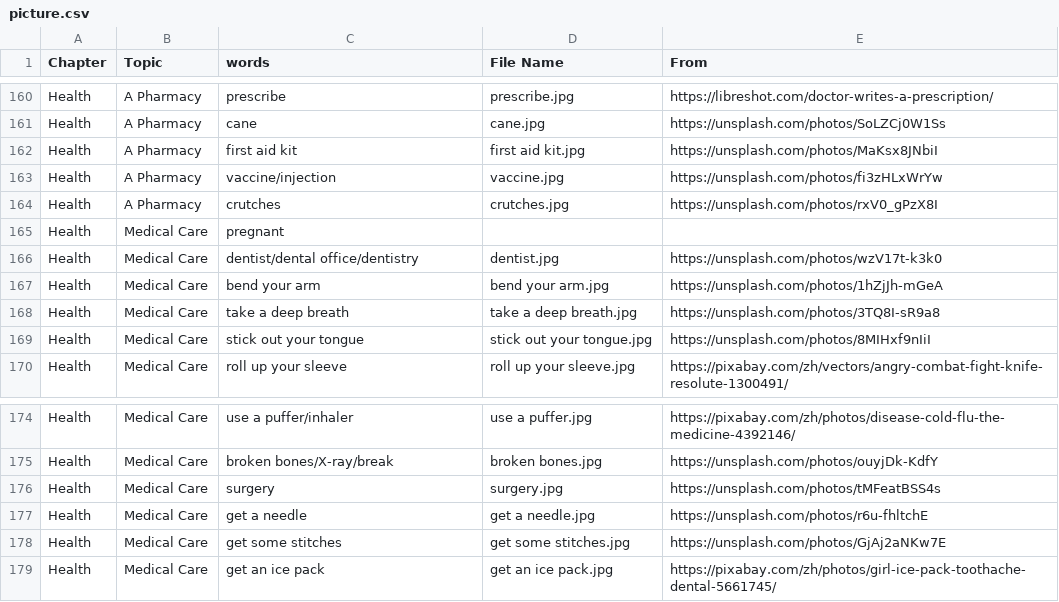
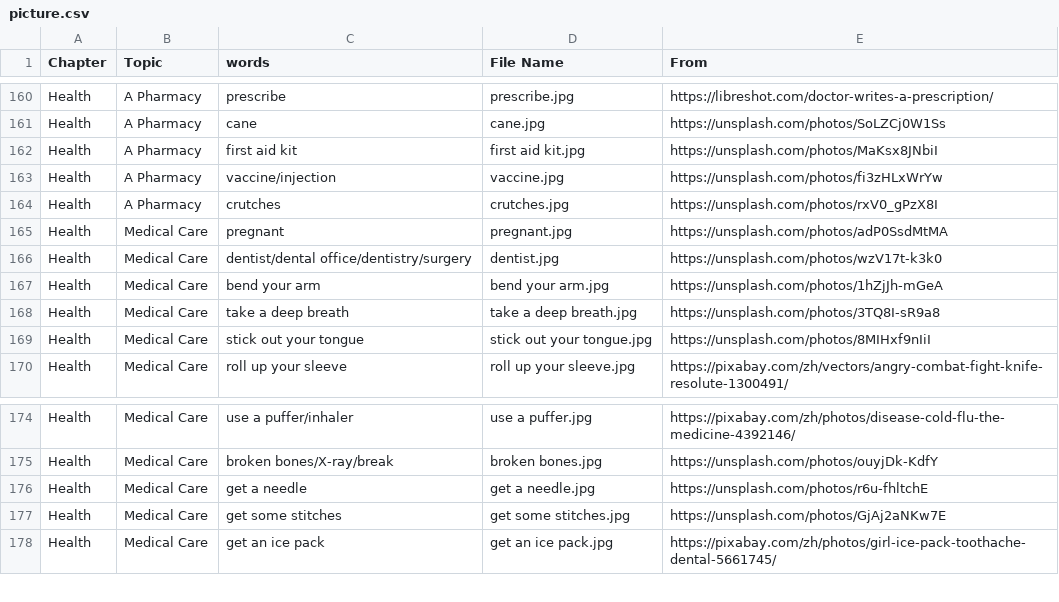
Before and after one commit to HDCodePractice/EnglishHelper, a CSV file: res/picture.csv, drawn as a sheet; only a part is shown, gaps mark what is left out.

```diff
--- a/res/picture.csv
+++ b/res/picture.csv
@@ -164,4 +164,4 @@ Health,A Pharmacy,vaccine/injection,vaccine.jpg,https://unsplash.com/photos/fi3z
 Health,A Pharmacy,crutches,crutches.jpg,https://unsplash.com/photos/rxV0_gPzX8I
-Health,Medical Care,pregnant,,
-Health,Medical Care,dentist/dental office/dentistry,dentist.jpg,https://unsplash.com/photos/wzV17t-k3k0
+Health,Medical Care,pregnant,pregnant.jpg,https://unsplash.com/photos/adP0SsdMtMA
+Health,Medical Care,dentist/dental office/dentistry/surgery,dentist.jpg,https://unsplash.com/photos/wzV17t-k3k0
 Health,Medical Care,bend your arm,bend your arm.jpg,https://unsplash.com/photos/1hZjJh-mGeA
@@ -175,3 +175,2 @@ Health,Medical Care,use a puffer/inhaler,use a puffer.jpg,https://pixabay.com/zh
 Health,Medical Care,broken bones/X-ray/break,broken bones.jpg,https://unsplash.com/photos/ouyjDk-KdfY
-Health,Medical Care,surgery,surgery.jpg,https://unsplash.com/photos/tMFeatBSS4s
 Health,Medical Care,get a needle,get a needle.jpg,https://unsplash.com/photos/r6u-fhltchE
```
Also changed, not shown: 4 other files.
